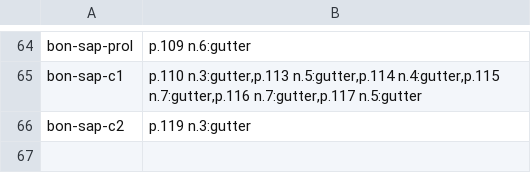
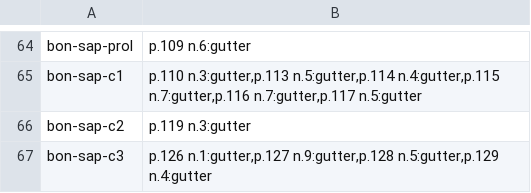
Before and after one commit to wilsonpruitt/bonaventure-sentences, a TSV file: manual-review/vol6-runover-ledger.tsv, drawn as a sheet; only a part is shown, gaps mark what is left out; the diff names each change by its address in the sheet, - before the commit and + after, or states it on an @@ line.

```diff
--- a/manual-review/vol6-runover-ledger.tsv
+++ b/manual-review/vol6-runover-ledger.tsv
+row 67: bon-sap-c3 | p.126 n.1:gutter,p.127 n.9:gutter,p.128 n.5:gutter,p.129 n.4:gutter
```
Also changed, not shown: 5 other files.
